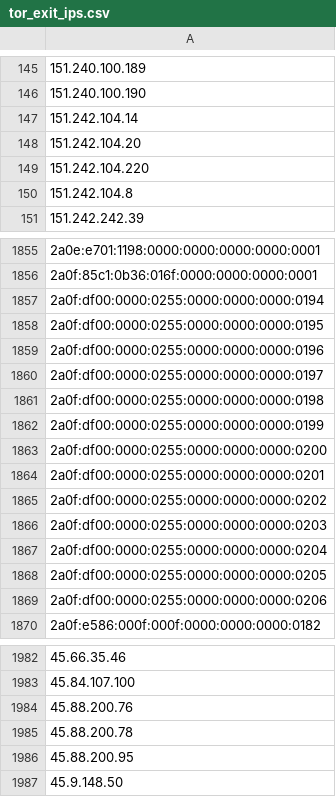
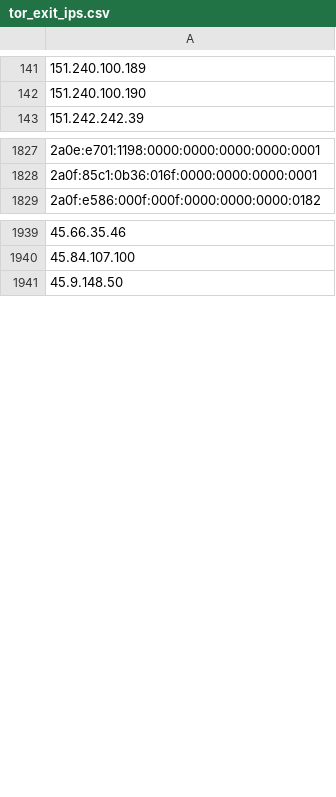
Before and after one commit to nullwhire/tor-watchlist, a CSV file: data/tor_exit_ips.csv, drawn as a sheet; only a part is shown, gaps mark what is left out; removed rows and columns are numbered as before the commit, all else as after; the diff covers the shown part only; the diff names each change by its address in the sheet, - before the commit and + after, or states it on an @@ line.

```diff
--- a/data/tor_exit_ips.csv
+++ b/data/tor_exit_ips.csv
-row 147: 151.242.104.14
-row 148: 151.242.104.20
-row 149: 151.242.104.220
-row 150: 151.242.104.8
-row 1857: 2a0f:df00:0000:0255:0000:0000:0000:0194
-row 1858: 2a0f:df00:0000:0255:0000:0000:0000:0195
-row 1859: 2a0f:df00:0000:0255:0000:0000:0000:0196
-row 1860: 2a0f:df00:0000:0255:0000:0000:0000:0197
-row 1861: 2a0f:df00:0000:0255:0000:0000:0000:0198
-row 1862: 2a0f:df00:0000:0255:0000:0000:0000:0199
-row 1863: 2a0f:df00:0000:0255:0000:0000:0000:0200
-row 1864: 2a0f:df00:0000:0255:0000:0000:0000:0201
-row 1865: 2a0f:df00:0000:0255:0000:0000:0000:0202
-row 1866: 2a0f:df00:0000:0255:0000:0000:0000:0203
-row 1867: 2a0f:df00:0000:0255:0000:0000:0000:0204
-row 1868: 2a0f:df00:0000:0255:0000:0000:0000:0205
-row 1869: 2a0f:df00:0000:0255:0000:0000:0000:0206
-row 1984: 45.88.200.76
-row 1985: 45.88.200.78
-row 1986: 45.88.200.95
```
Also changed, not shown: 6 added rows and 30 removed rows elsewhere in this file, 1 other file.
